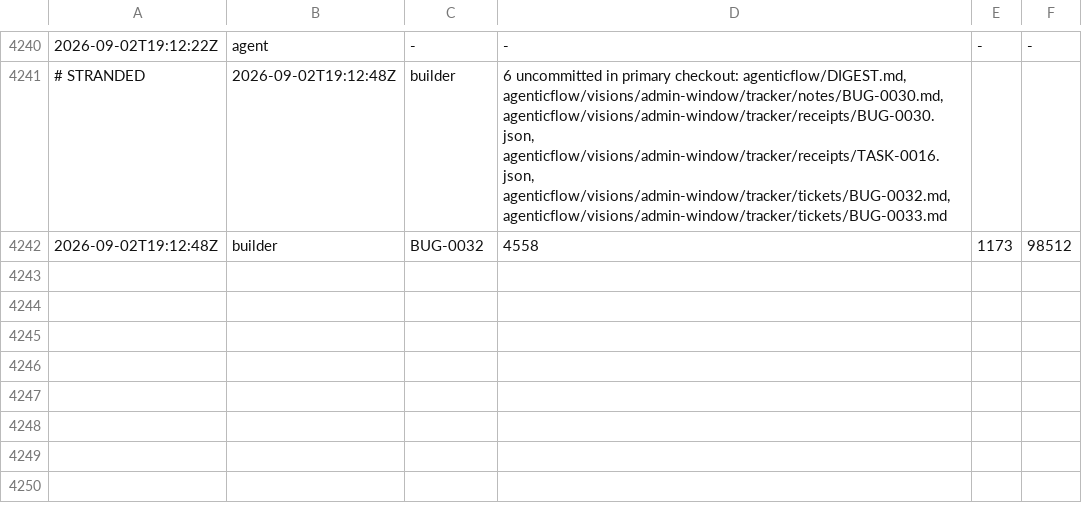
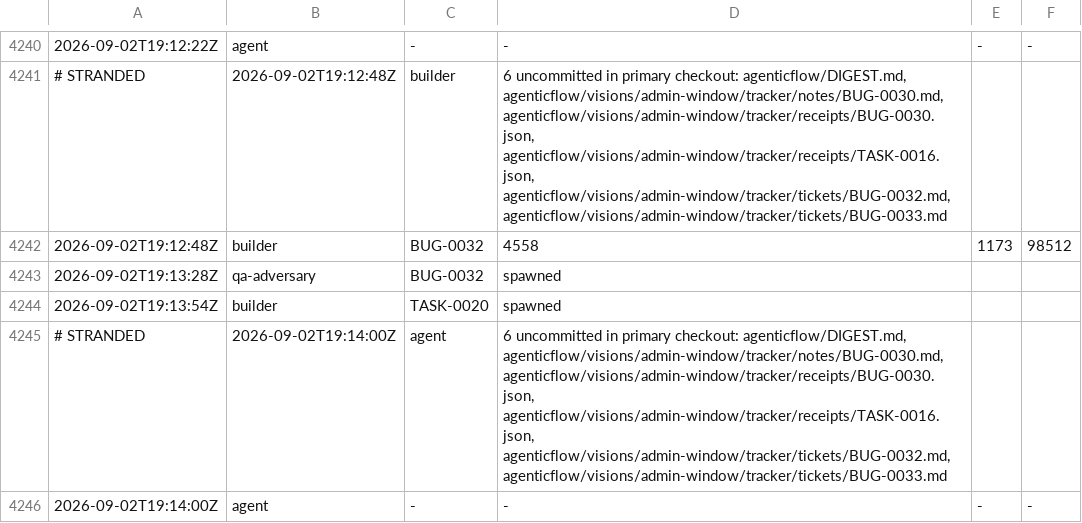
Before and after one commit to kblabsths/KPop-Social-Admin, a TSV file: agenticflow/tracker/spawn_log.tsv, drawn as a sheet; only a part is shown, gaps mark what is left out; the diff names each change by its address in the sheet, - before the commit and + after, or states it on an @@ line.

```diff
--- a/agenticflow/tracker/spawn_log.tsv
+++ b/agenticflow/tracker/spawn_log.tsv
+row 4243: 2026-09-02T19:13:28Z | qa-adversary | BUG-0032 | spawned
+row 4244: 2026-09-02T19:13:54Z | builder | TASK-0020 | spawned
+row 4245: # STRANDED | 2026-09-02T19:14:00Z | agent | 6 uncommitted in primary checkout: agenticflow/DIGEST.md, agenticflow/visions/admin-window/tracker/notes/BUG-0030.md, agenticflow/visions/admin-window/tracker/receipts/BUG-0030.json, agenticflow/visions/admin-window/tracker/receipts/TASK-0016.json, agenticflow/visions/admin-window/tracker/tickets/BUG-0032.md, agenticflow/visions/admin-window/tracker/tickets/BUG-0033.md
+row 4246: 2026-09-02T19:14:00Z | agent | - | - | - | -
```
Also changed, not shown: 4 other files.
